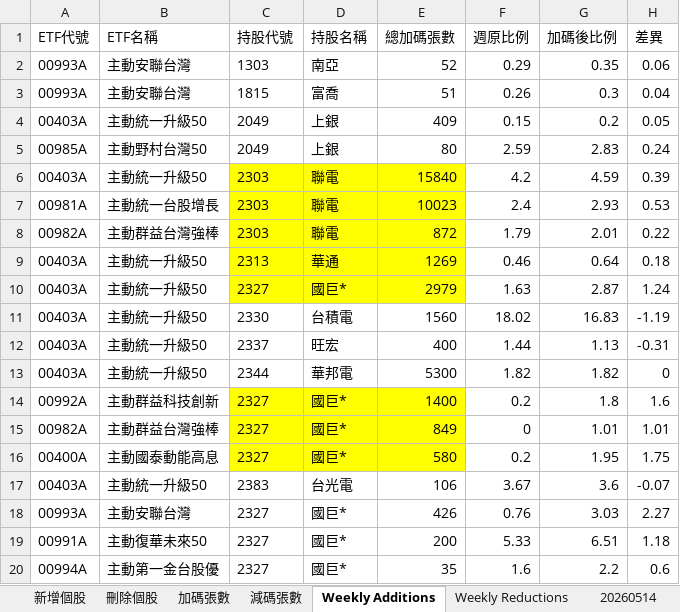
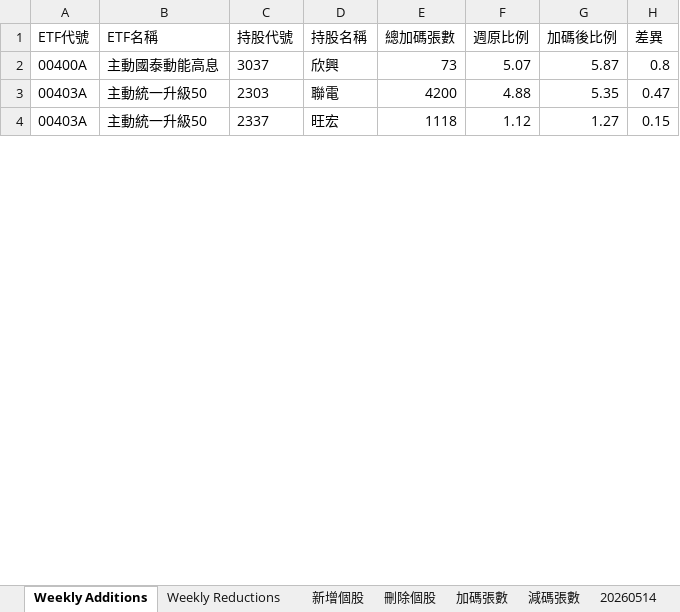
Before and after one commit to kunlongkuo/my-kb, an Excel workbook: wiki/金融投資/主動型ETF持股明細.xlsx, sheet Weekly Additions, drawn as a sheet; only a part is shown; values as stored, in another font and other column widths than the file's, no borders; removed rows and columns are numbered as before the commit, all else as after; the diff covers the shown part only; the diff names each change by its address in the sheet, - before the commit and + after, or states it on an @@ line.

```diff
--- a/wiki/金融投資/主動型ETF持股明細.xlsx (sheet Weekly Additions)
+++ b/wiki/金融投資/主動型ETF持股明細.xlsx (sheet Weekly Additions)
@@ sheet tab order changed: Weekly Additions | Weekly Reductions | 新增個股 | 刪除個股 | 加碼張數 | 減碼張數 | 20260514 @@
-row 2: 00993A | 主動安聯台灣 | 1303 | 南亞 | 52 | 0.29 | 0.35 | 0.06
-row 3: 00993A | 主動安聯台灣 | 1815 | 富喬 | 51 | 0.26 | 0.3 | 0.04
-row 4: 00403A | 主動統一升級50 | 2049 | 上銀 | 409 | 0.15 | 0.2 | 0.05
-row 5: 00985A | 主動野村台灣50 | 2049 | 上銀 | 80 | 2.59 | 2.83 | 0.24
+row 2: 00400A | 主動國泰動能高息 | 3037 | 欣興 | 73 | 5.07 | 5.87 | 0.8
-C3:E3 fill: #FFFF00
+C3:E3 fill: none
-E3 (總加碼張數): 15840
+E3 (總加碼張數): 4200
-F3 (週原比例): 4.2
+F3 (週原比例): 4.88
-G3 (加碼後比例): 4.59
+G3 (加碼後比例): 5.35
-H3 (差異): 0.39
+H3 (差異): 0.47
-row 7: 00981A | 主動統一台股增長 | 2303 | 聯電 | 10023 | 2.4 | 2.93 | 0.53
-row 8: 00982A | 主動群益台灣強棒 | 2303 | 聯電 | 872 | 1.79 | 2.01 | 0.22
-row 9: 00403A | 主動統一升級50 | 2313 | 華通 | 1269 | 0.46 | 0.64 | 0.18
-row 10: 00403A | 主動統一升級50 | 2327 | 國巨* | 2979 | 1.63 | 2.87 | 1.24
-row 11: 00403A | 主動統一升級50 | 2330 | 台積電 | 1560 | 18.02 | 16.83 | -1.19
-E4 (總加碼張數): 400
+E4 (總加碼張數): 1118
-F4 (週原比例): 1.44
+F4 (週原比例): 1.12
-G4 (加碼後比例): 1.13
+G4 (加碼後比例): 1.27
-H4 (差異): -0.31
+H4 (差異): 0.15
-row 13: 00403A | 主動統一升級50 | 2344 | 華邦電 | 5300 | 1.82 | 1.82 | 0
-row 14: 00992A | 主動群益科技創新 | 2327 | 國巨* | 1400 | 0.2 | 1.8 | 1.6
-row 15: 00982A | 主動群益台灣強棒 | 2327 | 國巨* | 849 | 0 | 1.01 | 1.01
-row 16: 00400A | 主動國泰動能高息 | 2327 | 國巨* | 580 | 0.2 | 1.95 | 1.75
-row 17: 00403A | 主動統一升級50 | 2383 | 台光電 | 106 | 3.67 | 3.6 | -0.07
-row 18: 00993A | 主動安聯台灣 | 2327 | 國巨* | 426 | 0.76 | 3.03 | 2.27
-row 19: 00991A | 主動復華未來50 | 2327 | 國巨* | 200 | 5.33 | 6.51 | 1.18
-row 20: 00994A | 主動第一金台股優 | 2327 | 國巨* | 35 | 1.6 | 2.2 | 0.6
```
Also changed, not shown: 16 added rows, 199 removed rows and 25 edited cells elsewhere in this sheet, sheet Weekly Reductions, sheet 減碼張數, sheet 加碼張數, sheet 新增個股, sheet 刪除個股, other sheet tabs, wiki/金融投資/台灣ETF比較清單.xlsx, 3 other files.
